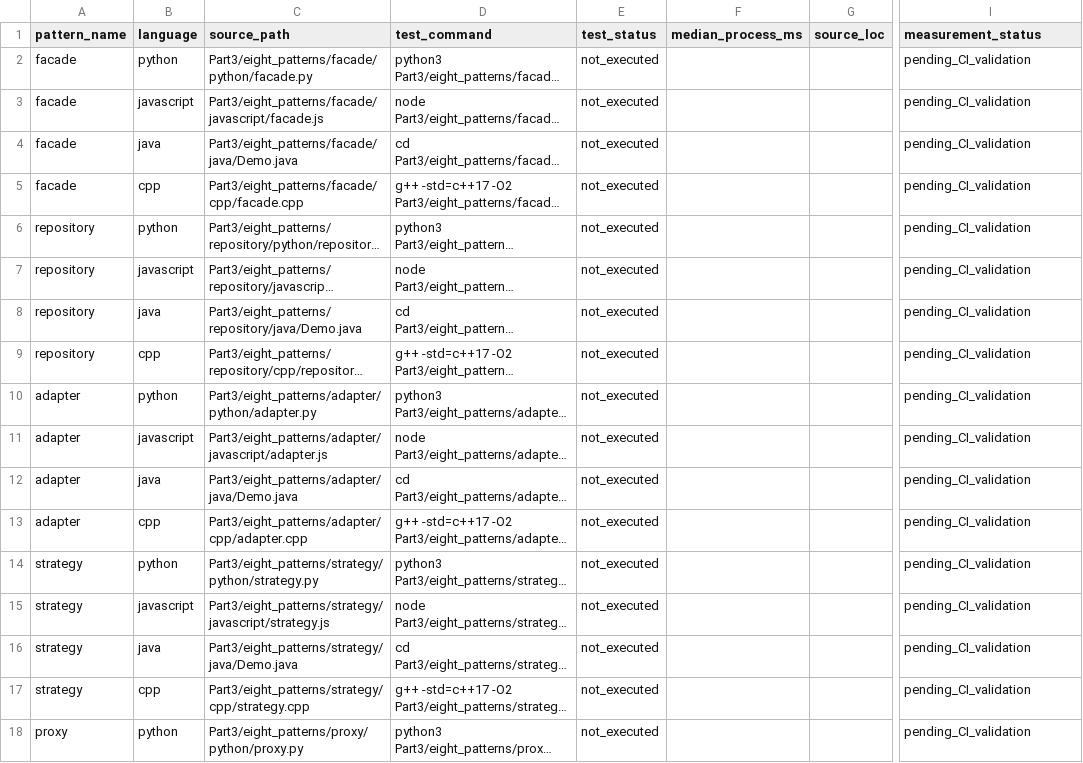
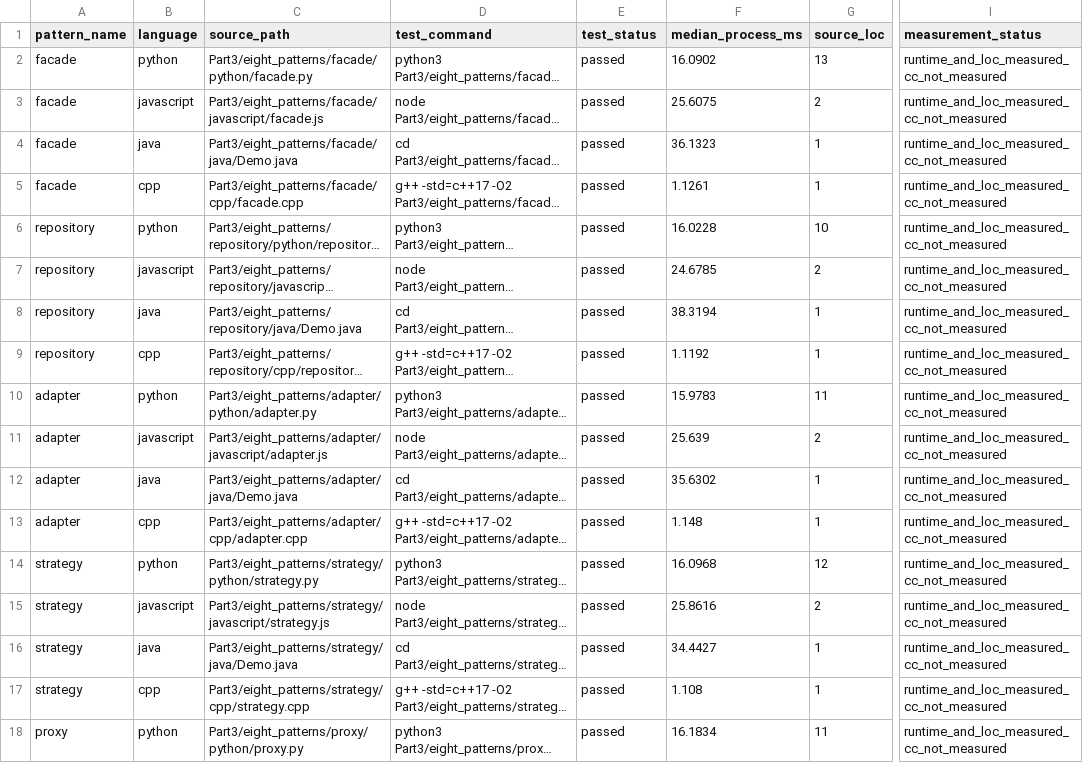
Before and after one commit to Kartheek-3/23CSE455_DP_CaseStudy, a CSV file: A5/Part3/eight_patterns/cross_language.csv, drawn as a sheet; only a part is shown, gaps mark what is left out; long unchanged cells end in …; the diff covers the shown part only; the diff names each change by its address in the sheet, - before the commit and + after, or states it on an @@ line.

```diff
--- a/A5/Part3/eight_patterns/cross_language.csv
+++ b/A5/Part3/eight_patterns/cross_language.csv
-E2:E18 (test_status): not_executed
+E2:E18 (test_status): passed
-F2 (median_process_ms): (empty)
+F2 (median_process_ms): 16.0902
-G2 (source_loc): (empty)
+G2 (source_loc): 13
-I2:I18 (measurement_status): pending_CI_validation
+I2:I18 (measurement_status): runtime_and_loc_measured_cc_not_measured
-F3 (median_process_ms): (empty)
+F3 (median_process_ms): 25.6075
-G3 (source_loc): (empty)
+G3 (source_loc): 2
-F4 (median_process_ms): (empty)
+F4 (median_process_ms): 36.1323
-G4:G5 (source_loc): (empty)
+G4:G5 (source_loc): 1
-F5 (median_process_ms): (empty)
+F5 (median_process_ms): 1.1261
-F6 (median_process_ms): (empty)
+F6 (median_process_ms): 16.0228
-G6 (source_loc): (empty)
+G6 (source_loc): 10
-F7 (median_process_ms): (empty)
+F7 (median_process_ms): 24.6785
-G7 (source_loc): (empty)
+G7 (source_loc): 2
-F8 (median_process_ms): (empty)
+F8 (median_process_ms): 38.3194
-G8:G9 (source_loc): (empty)
+G8:G9 (source_loc): 1
-F9 (median_process_ms): (empty)
+F9 (median_process_ms): 1.1192
-F10 (median_process_ms): (empty)
+F10 (median_process_ms): 15.9783
-G10 (source_loc): (empty)
+G10 (source_loc): 11
-F11 (median_process_ms): (empty)
+F11 (median_process_ms): 25.639
-G11 (source_loc): (empty)
+G11 (source_loc): 2
-F12 (median_process_ms): (empty)
+F12 (median_process_ms): 35.6302
-G12:G13 (source_loc): (empty)
+G12:G13 (source_loc): 1
-F13 (median_process_ms): (empty)
+F13 (median_process_ms): 1.148
-F14 (median_process_ms): (empty)
+F14 (median_process_ms): 16.0968
-G14 (source_loc): (empty)
+G14 (source_loc): 12
-F15 (median_process_ms): (empty)
+F15 (median_process_ms): 25.8616
-G15 (source_loc): (empty)
+G15 (source_loc): 2
-F16 (median_process_ms): (empty)
+F16 (median_process_ms): 34.4427
-G16:G17 (source_loc): (empty)
+G16:G17 (source_loc): 1
-F17 (median_process_ms): (empty)
+F17 (median_process_ms): 1.108
-F18 (median_process_ms): (empty)
+F18 (median_process_ms): 16.1834
-G18 (source_loc): (empty)
+G18 (source_loc): 11
```
Also changed, not shown: 60 edited cells elsewhere in this file.
